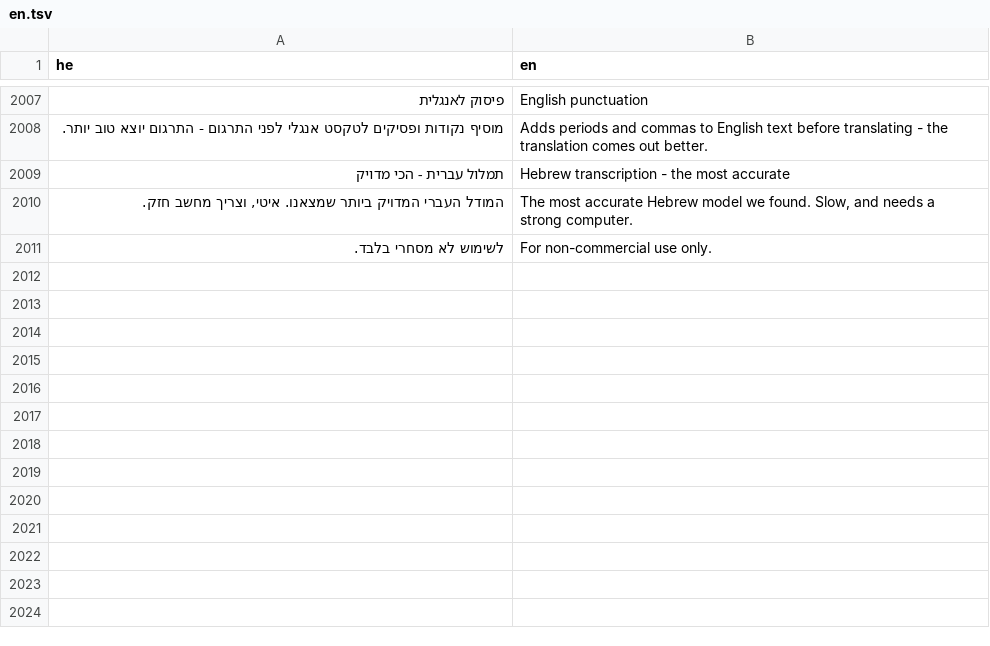
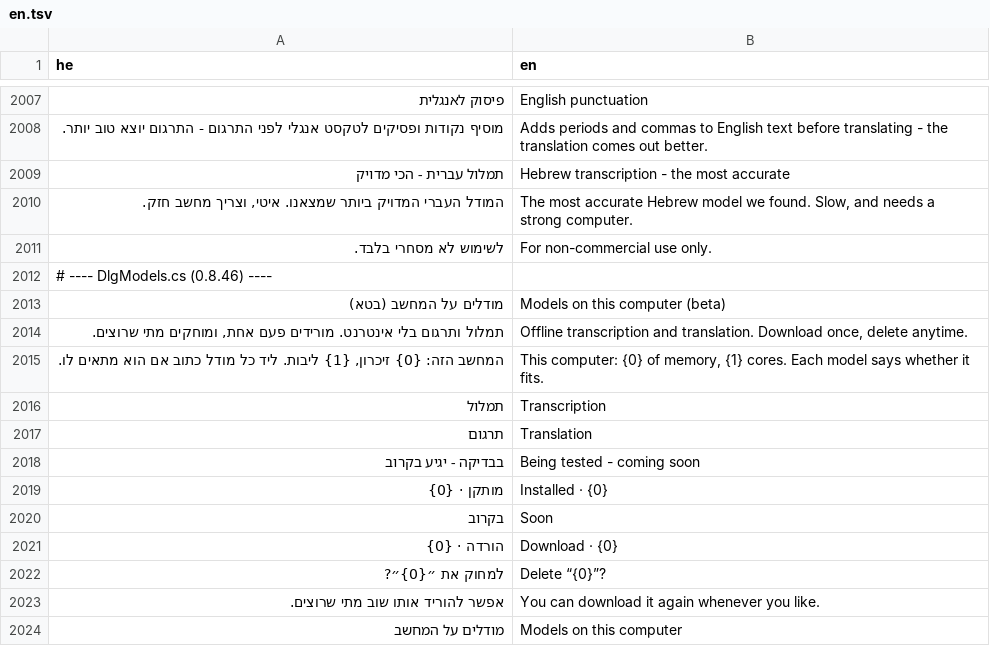
Before and after one commit to BeniaBot/subtitle-studio, a TSV file: build/lang/en.tsv, drawn as a sheet; only a part is shown, gaps mark what is left out; the diff names each change by its address in the sheet, - before the commit and + after, or states it on an @@ line.

```diff
--- a/build/lang/en.tsv
+++ b/build/lang/en.tsv
+row 2012: # ---- DlgModels.cs (0.8.46) ----
+row 2013: מודלים על המחשב (בטא) | Models on this computer (beta)
+row 2014: תמלול ותרגום בלי אינטרנט. מורידים פעם אחת, ומוחקים מתי שרוצים. | Offline transcription and translation. Download once, delete anytime.
+row 2015: המחשב הזה: {0} זיכרון, {1} ליבות. ליד כל מודל כתוב אם הוא מתאים לו. | This computer: {0} of memory, {1} cores. Each model says whether it fits.
+row 2016: תמלול | Transcription
+row 2017: תרגום | Translation
+row 2018: בבדיקה - יגיע בקרוב | Being tested - coming soon
+row 2019: מותקן · {0} | Installed · {0}
+row 2020: בקרוב | Soon
+row 2021: הורדה · {0} | Download · {0}
+row 2022: למחוק את ״{0}״? | Delete “{0}”?
+row 2023: אפשר להוריד אותו שוב מתי שרוצים. | You can download it again whenever you like.
+row 2024: מודלים על המחשב | Models on this computer
```
Also changed, not shown: 8 other files.
